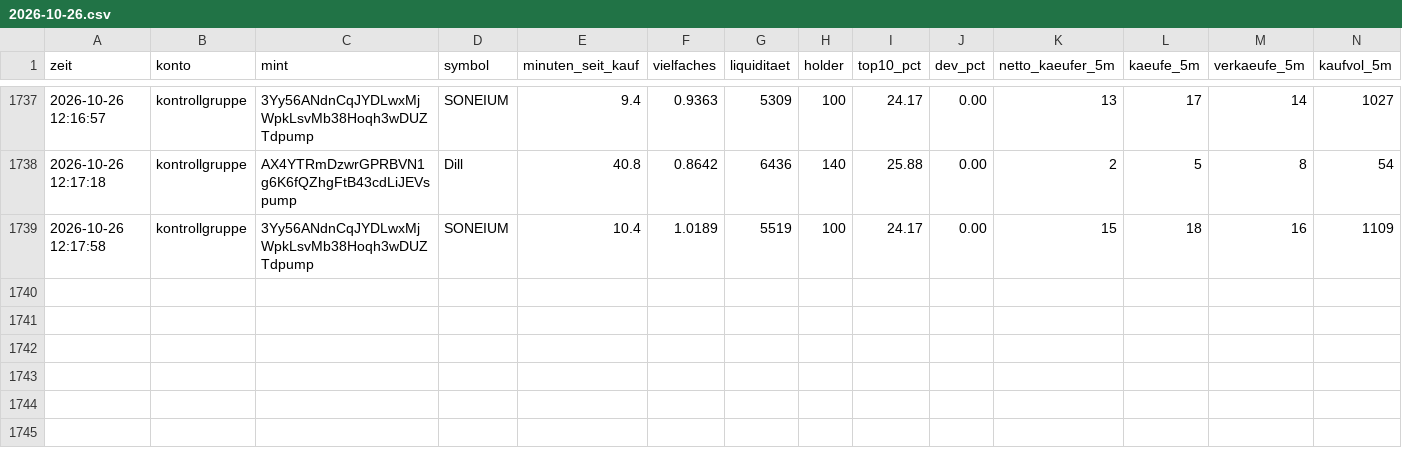
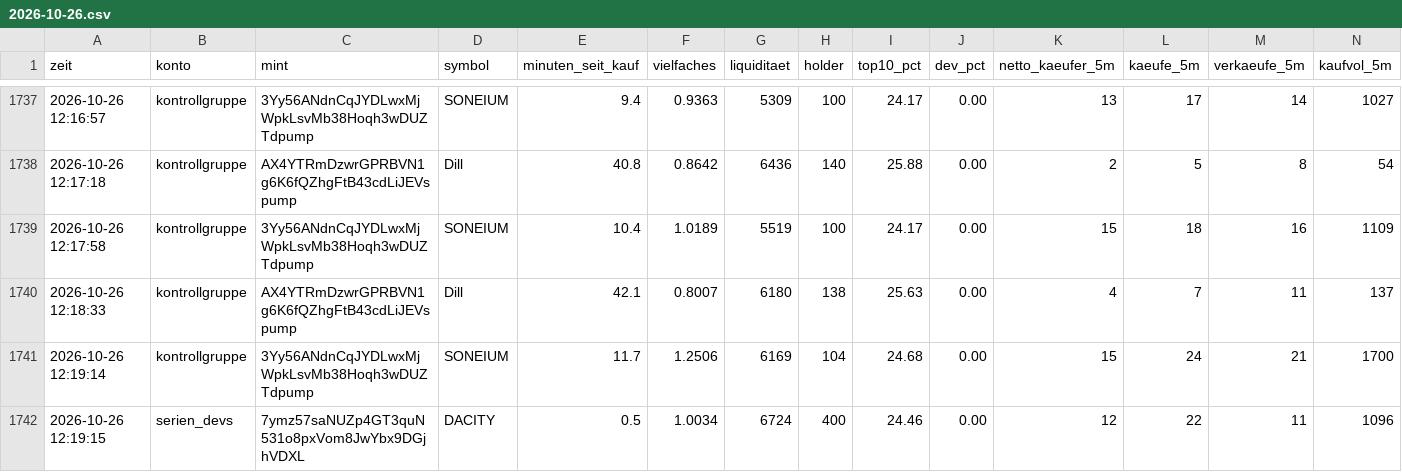
Before and after one commit to Jubosaurus/solana-meme-paperbot, a CSV file: flugschreiber/2026-10-26.csv, drawn as a sheet; only a part is shown, gaps mark what is left out; rows hold the shown columns only; the diff names each change by its address in the sheet, - before the commit and + after, or states it on an @@ line.

```diff
--- a/flugschreiber/2026-10-26.csv
+++ b/flugschreiber/2026-10-26.csv
+row 1740: 2026-10-26 12:18:33 | kontrollgruppe | AX4YTRmDzwrGPRBVN1g6K6fQZhgFtB43cdLiJEVspump | Dill | 42.1 | 0.8007 | 6180 | 138 | 25.63 | 0.00 | 4 | 7 | 11 | 137
+row 1741: 2026-10-26 12:19:14 | kontrollgruppe | 3Yy56ANdnCqJYDLwxMjWpkLsvMb38Hoqh3wDUZTdpump | SONEIUM | 11.7 | 1.2506 | 6169 | 104 | 24.68 | 0.00 | 15 | 24 | 21 | 1700
+row 1742: 2026-10-26 12:19:15 | serien_devs | 7ymz57saNUZp4GT3quN531o8pxVom8JwYbx9DGjhVDXL | DACITY | 0.5 | 1.0034 | 6724 | 400 | 24.46 | 0.00 | 12 | 22 | 11 | 1096
```
Also changed, not shown: dexscreener.csv, 17 other files.
